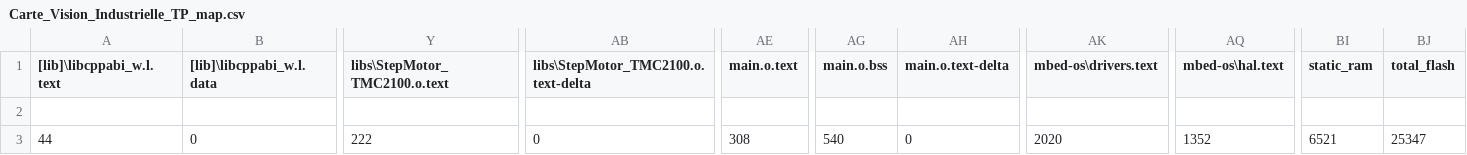
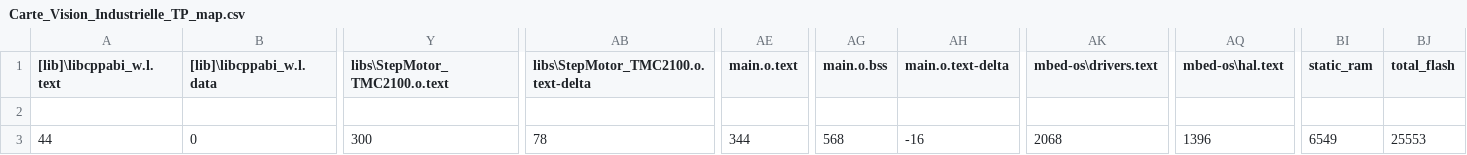
Before and after one commit to jvillemejane/MBED_Studio_Projects, a CSV file: Carte_Vision_Industrielle_TP/BUILD/NUCLEO_L476RG/ARMC6/Carte_Vision_Industrielle_TP_map.csv, drawn as a sheet; only a part is shown, gaps mark what is left out; the diff names each change by its address in the sheet, - before the commit and + after, or states it on an @@ line.

Commit message:
Mise à jour Carte Vision Industrielle TP

```diff
--- a/Carte_Vision_Industrielle_TP/BUILD/NUCLEO_L476RG/ARMC6/Carte_Vision_Industrielle_TP_map.csv
+++ b/Carte_Vision_Industrielle_TP/BUILD/NUCLEO_L476RG/ARMC6/Carte_Vision_Industrielle_TP_map.csv
-Y3 (libs\StepMotor_TMC2100.o.text): 222
+Y3 (libs\StepMotor_TMC2100.o.text): 300
-AB3: 0
+AB3: 78
-AE3 (main.o.text): 308
+AE3 (main.o.text): 344
-AG3 (main.o.bss): 540
+AG3 (main.o.bss): 568
-AH3 (main.o.text-delta): 0
+AH3 (main.o.text-delta): -16
-AK3 (mbed-os\drivers.text): 2020
+AK3 (mbed-os\drivers.text): 2068
-AQ3 (mbed-os\hal.text): 1352
+AQ3 (mbed-os\hal.text): 1396
-BI3 (static_ram): 6521
+BI3 (static_ram): 6549
-BJ3 (total_flash): 25347
+BJ3 (total_flash): 25553
```
Also changed, not shown: 12 other files.
